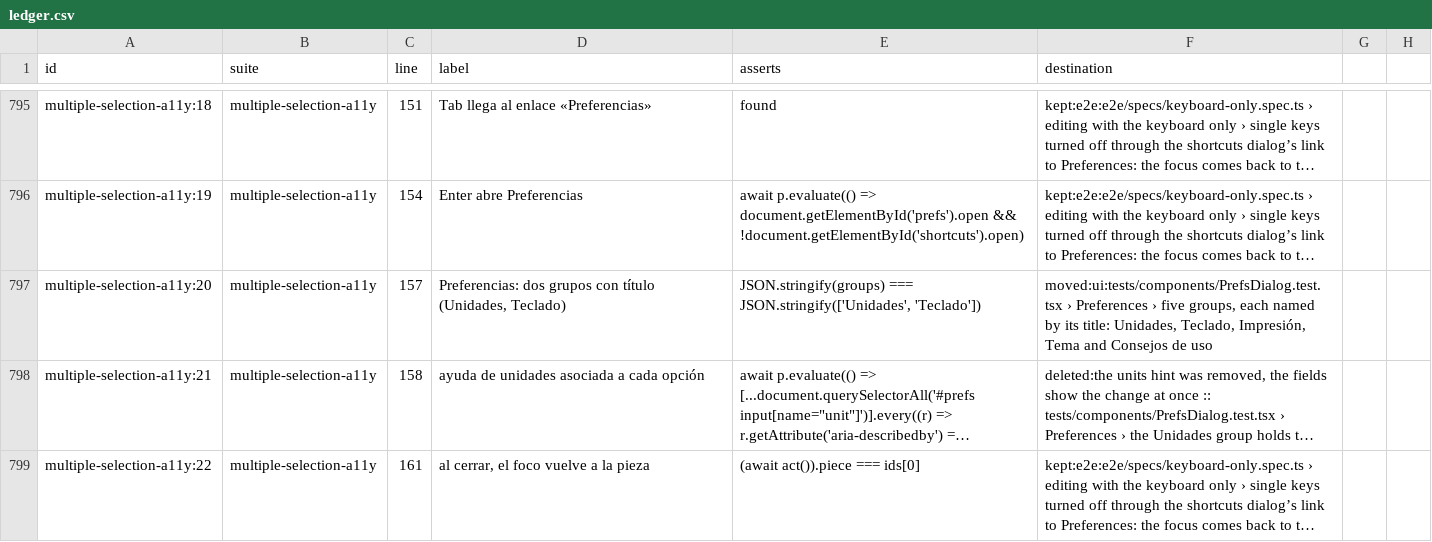
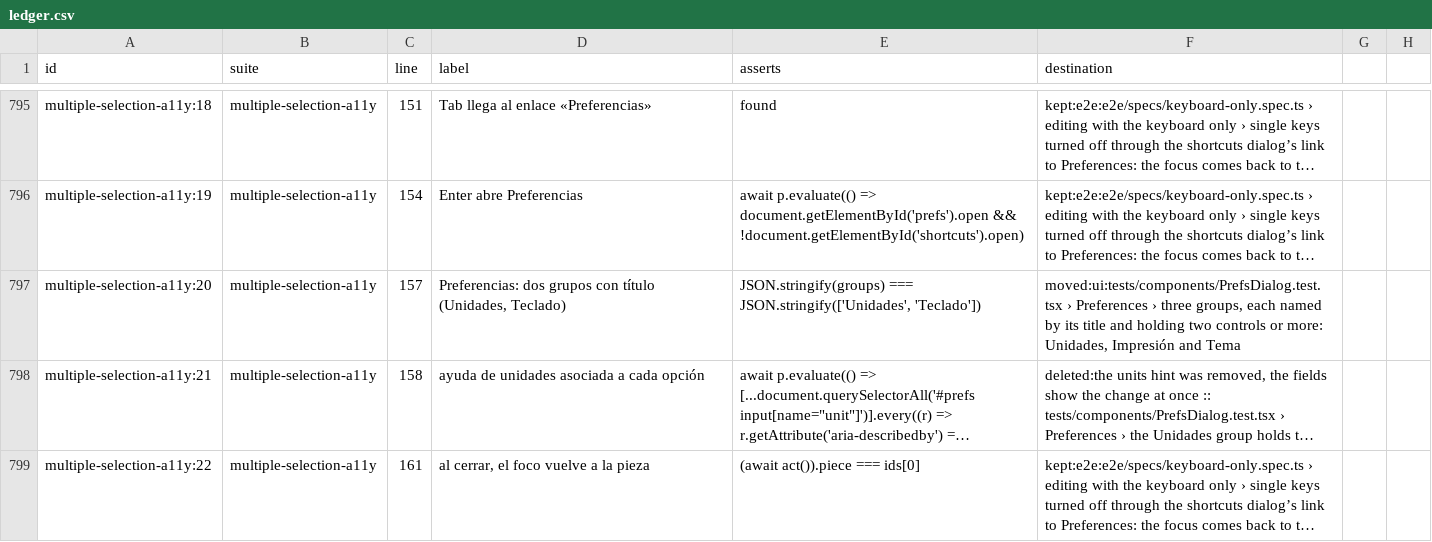
Before and after one commit to tzivigelstein/scooch, a CSV file: e2e/ledger.csv, drawn as a sheet; only a part is shown, gaps mark what is left out; long unchanged cells end in …; the diff names each change by its address in the sheet, - before the commit and + after, or states it on an @@ line.

Commit message:
fix(prefs): an on/off setting is one switch named by it, no heading
The owner's rule: one option needs no sub-option. «Atajos de 1 tecla, como D o R» and «Consejos de uso» are switches of their own, named by their labels, together in one block after Unidades, where Teclado was (so Tab from the units still reaches the single keys). The «Teclado» and «Consejos de uso» headings and their groups go, with the prefs.keyboard and tips.prefsTitle keys. Unidades, Impresión and Tema keep their headings: they hold two controls or more. docs/copy.md records the rule; the ledger row follows the renamed test.

```diff
--- a/e2e/ledger.csv
+++ b/e2e/ledger.csv
-F797 (destination): …Preferences › five groups, each named by its title: Unidades, Teclado, Impresión, Tema and Consejos de uso
+F797 (destination): …Preferences › three groups, each named by its title and holding two controls or more: Unidades, Impresión and Tema
```
Also changed, not shown: 7 other files.
